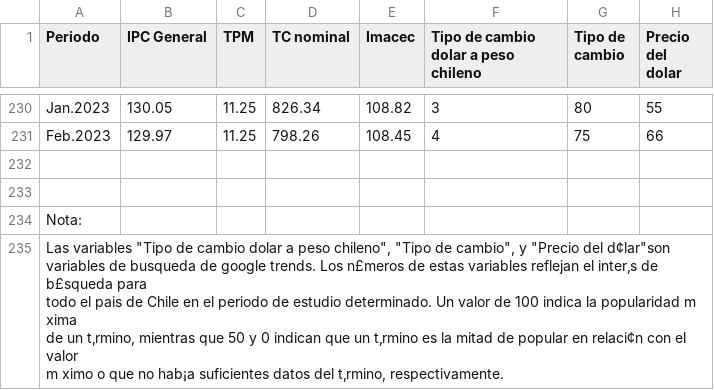
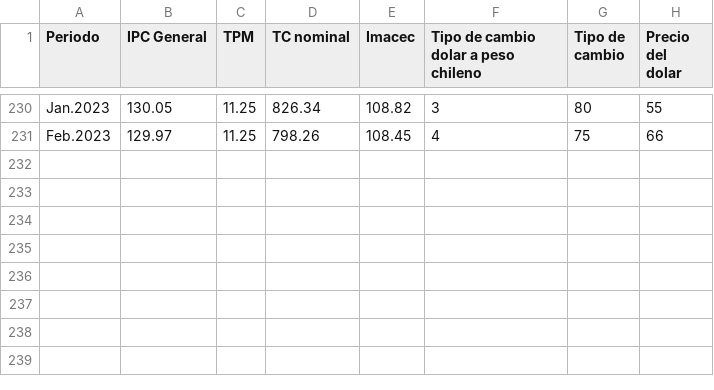
Before and after one commit to Mrtinoco/tc-google_trends, a CSV file: BD_Abstract_trabajo_Pablo&Marcos.csv, drawn as a sheet; only a part is shown, gaps mark what is left out; ↵ is a line break in a cell; the diff names each change by its address in the sheet, - before the commit and + after, or states it on an @@ line.

Commit message:
Update BD_Abstract_trabajo_Pablo&Marcos.csv

```diff
--- a/BD_Abstract_trabajo_Pablo&Marcos.csv
+++ b/BD_Abstract_trabajo_Pablo&Marcos.csv
-row 232: (empty)
-row 233: (empty)
-row 234: Nota:
-row 235: Las variables "Tipo de cambio dolar a peso chileno", "Tipo de cambio", y "Precio del d¢lar"son ↵ variables de busqueda de google trends. Los n£meros de estas variables reflejan el inter‚s de b£squeda para ↵ todo el pais de Chile en el periodo de estudio determinado. Un valor de 100 indica la popularidad m xima ↵ de un t‚rmino, mientras que 50 y 0 indican que un t‚rmino es la mitad de popular en relaci¢n con el valor ↵ m ximo o que no hab¡a suficientes datos del t‚rmino, respectivamente.
```
